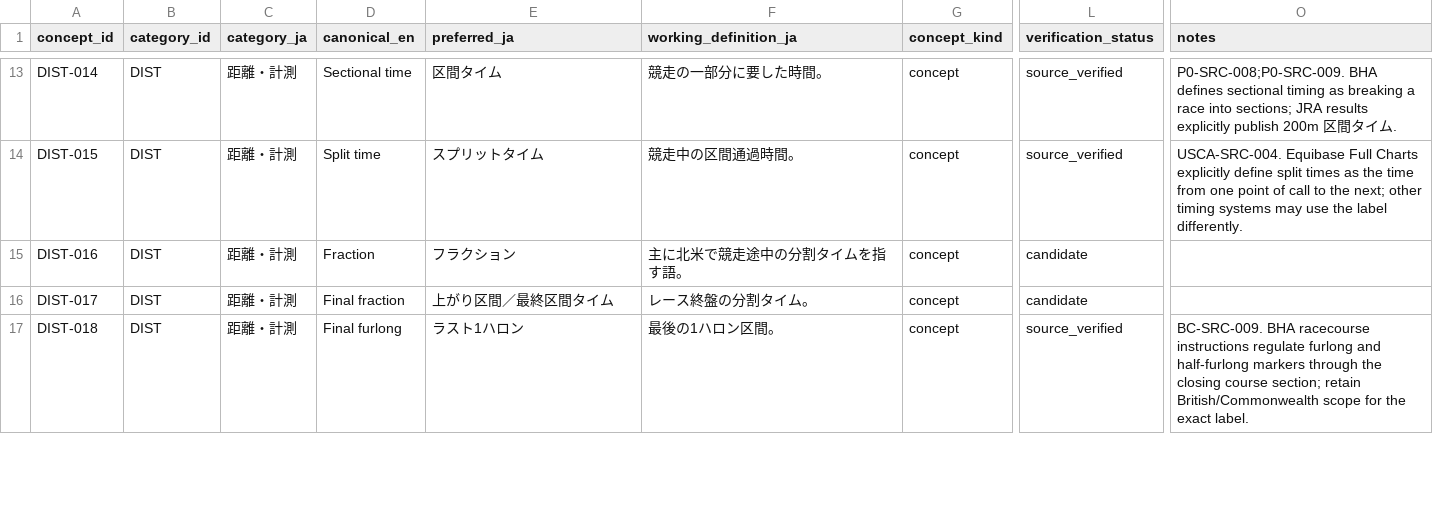
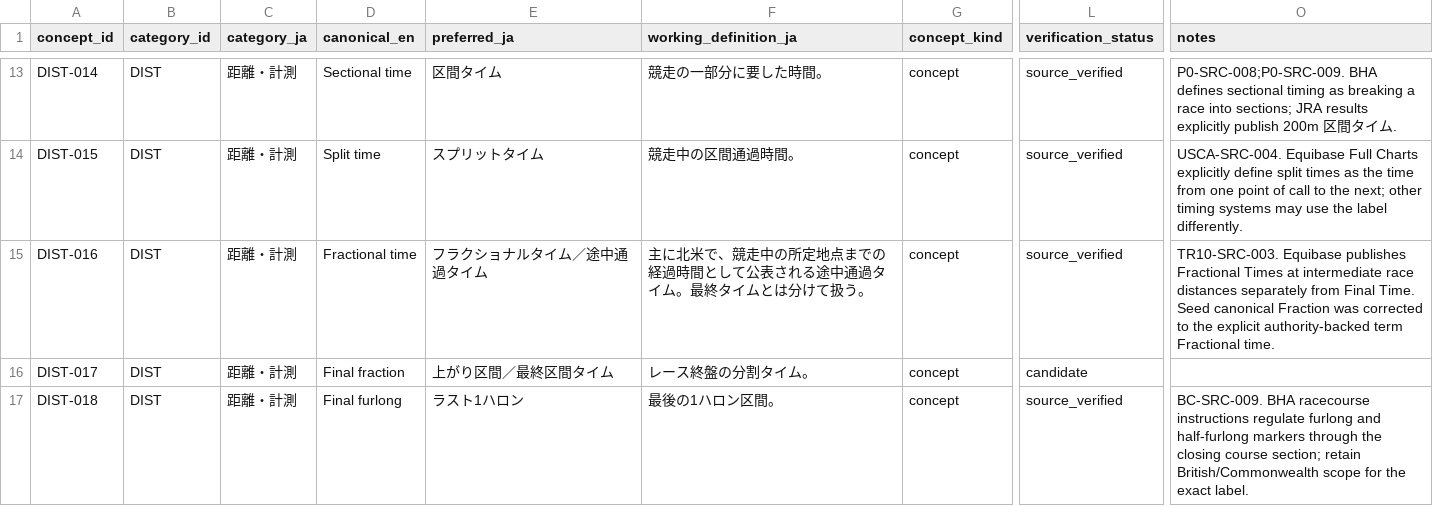
Before and after one commit to badjoke-lab/where-horses-run, a TSV file: data/glossary-master/concepts/09-dist.tsv, drawn as a sheet; only a part is shown, gaps mark what is left out; the diff names each change by its address in the sheet, - before the commit and + after, or states it on an @@ line.

Commit message:
data: correct and verify fractional time terminology

```diff
--- a/data/glossary-master/concepts/09-dist.tsv
+++ b/data/glossary-master/concepts/09-dist.tsv
-D15 (canonical_en): Fraction
+D15 (canonical_en): Fractional time
-E15 (preferred_ja): フラクション
+E15 (preferred_ja): フラクショナルタイム／途中通過タイム
-F15 (working_definition_ja): 主に北米で競走途中の分割タイムを指す語。
+F15 (working_definition_ja): 主に北米で、競走中の所定地点までの経過時間として公表される途中通過タイム。最終タイムとは分けて扱う。
-L15 (verification_status): candidate
+L15 (verification_status): source_verified
-O15 (notes): (empty)
+O15 (notes): TR10-SRC-003. Equibase publishes Fractional Times at intermediate race distances separately from Final Time. Seed canonical Fraction was corrected to the explicit authority-backed term Fractional time.
```
